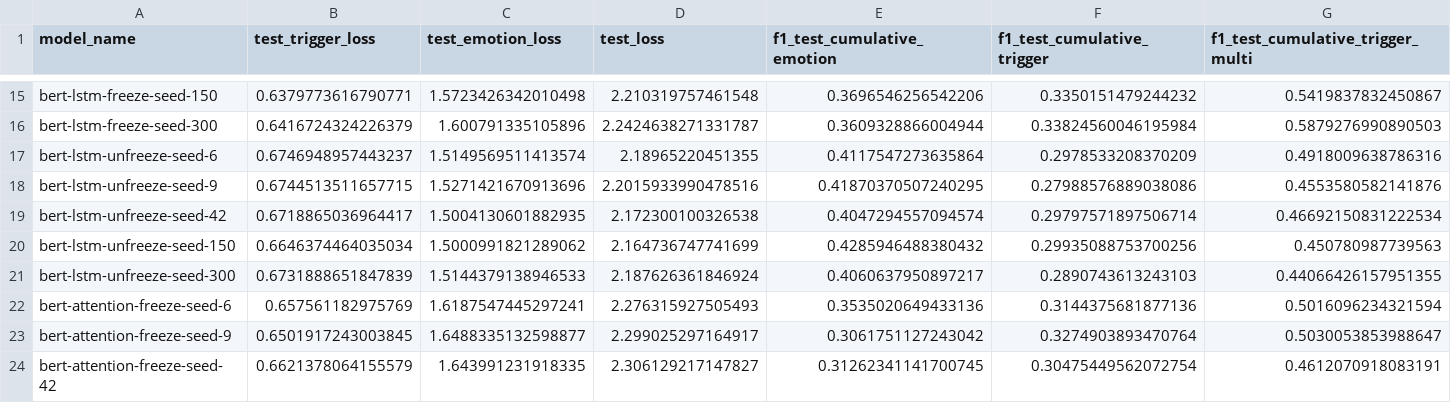
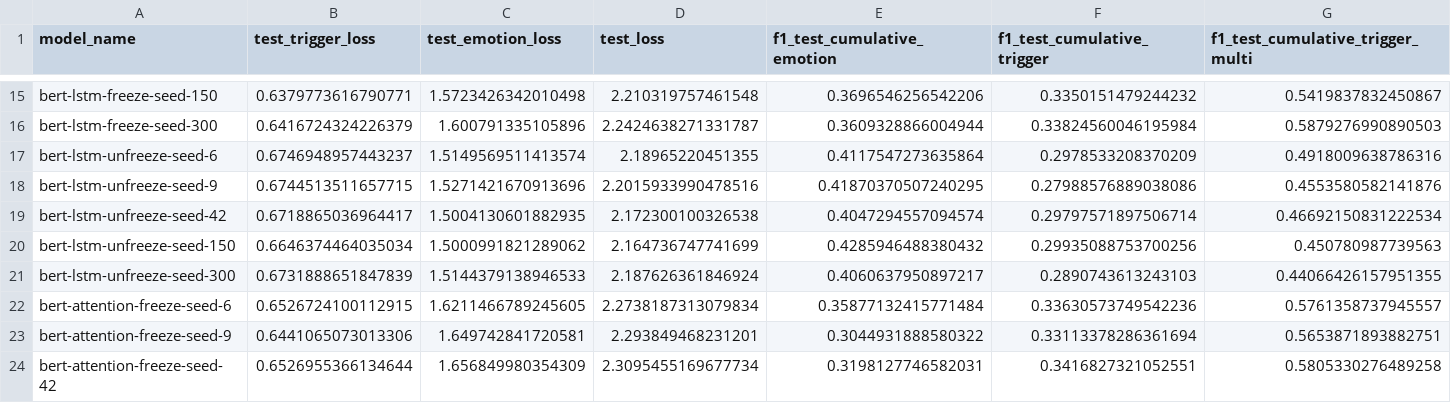
Before and after one commit to elements72/EDiReF-subtask-III, a CSV file: results/test_results.csv, drawn as a sheet; only a part is shown, gaps mark what is left out; the diff covers the shown part only; the diff names each change by its address in the sheet, - before the commit and + after, or states it on an @@ line.

```diff
--- a/results/test_results.csv
+++ b/results/test_results.csv
-B22 (test_trigger_loss): 0.657561182975769
+B22 (test_trigger_loss): 0.6526724100112915
-C22 (test_emotion_loss): 1.6187547445297241
+C22 (test_emotion_loss): 1.6211466789245605
-D22 (test_loss): 2.276315927505493
+D22 (test_loss): 2.2738187313079834
-E22 (f1_test_cumulative_emotion): 0.3535020649433136
+E22 (f1_test_cumulative_emotion): 0.35877132415771484
-F22 (f1_test_cumulative_trigger): 0.3144375681877136
+F22 (f1_test_cumulative_trigger): 0.33630573749542236
-G22 (f1_test_cumulative_trigger_multi): 0.5016096234321594
+G22 (f1_test_cumulative_trigger_multi): 0.5761358737945557
-B23 (test_trigger_loss): 0.6501917243003845
+B23 (test_trigger_loss): 0.6441065073013306
-C23 (test_emotion_loss): 1.6488335132598877
+C23 (test_emotion_loss): 1.649742841720581
-D23 (test_loss): 2.299025297164917
+D23 (test_loss): 2.293849468231201
-E23 (f1_test_cumulative_emotion): 0.3061751127243042
+E23 (f1_test_cumulative_emotion): 0.3044931888580322
-F23 (f1_test_cumulative_trigger): 0.3274903893470764
+F23 (f1_test_cumulative_trigger): 0.33113378286361694
-G23 (f1_test_cumulative_trigger_multi): 0.5030053853988647
+G23 (f1_test_cumulative_trigger_multi): 0.5653871893882751
-B24 (test_trigger_loss): 0.6621378064155579
+B24 (test_trigger_loss): 0.6526955366134644
-C24 (test_emotion_loss): 1.643991231918335
+C24 (test_emotion_loss): 1.656849980354309
-D24 (test_loss): 2.306129217147827
+D24 (test_loss): 2.3095455169677734
-E24 (f1_test_cumulative_emotion): 0.31262341141700745
+E24 (f1_test_cumulative_emotion): 0.3198127746582031
-F24 (f1_test_cumulative_trigger): 0.30475449562072754
+F24 (f1_test_cumulative_trigger): 0.3416827321052551
-G24 (f1_test_cumulative_trigger_multi): 0.4612070918083191
+G24 (f1_test_cumulative_trigger_multi): 0.5805330276489258
```
Also changed, not shown: 72 edited cells elsewhere in this file, 3 other files.
